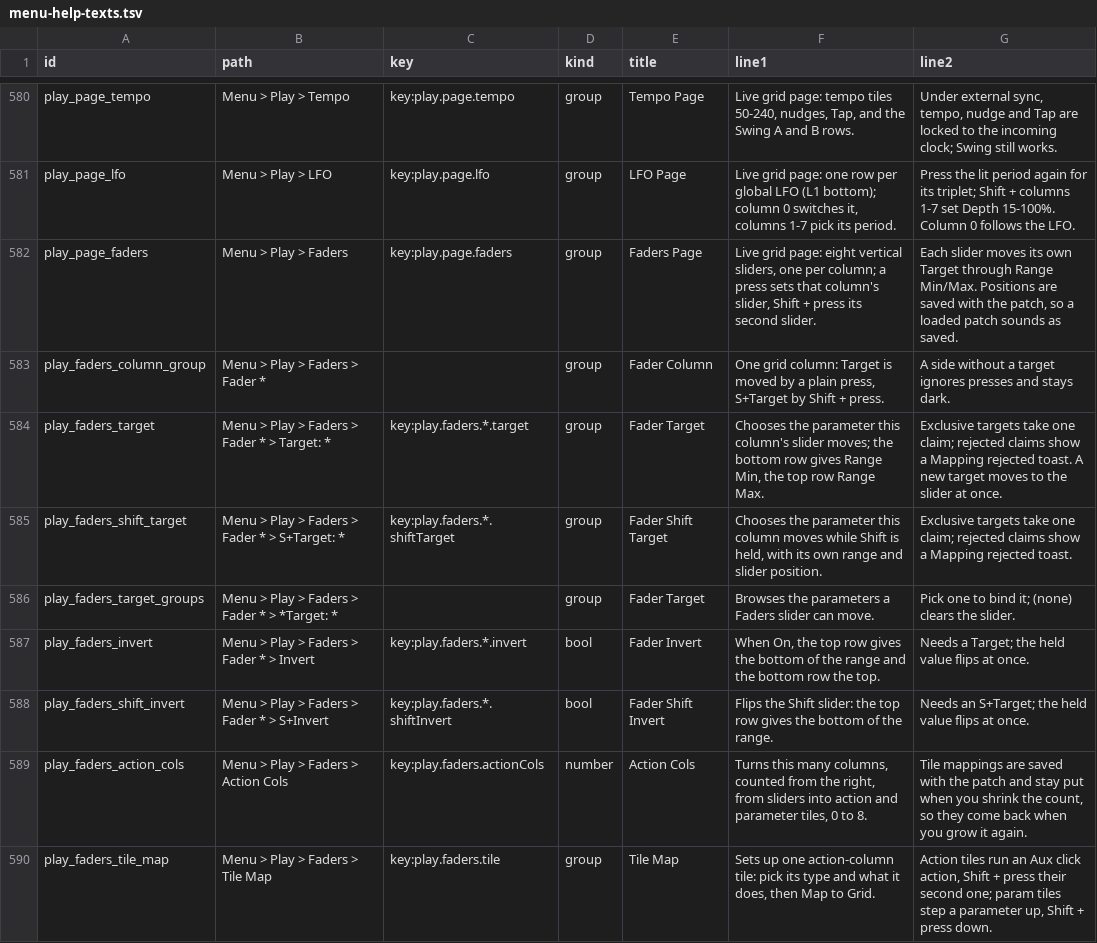
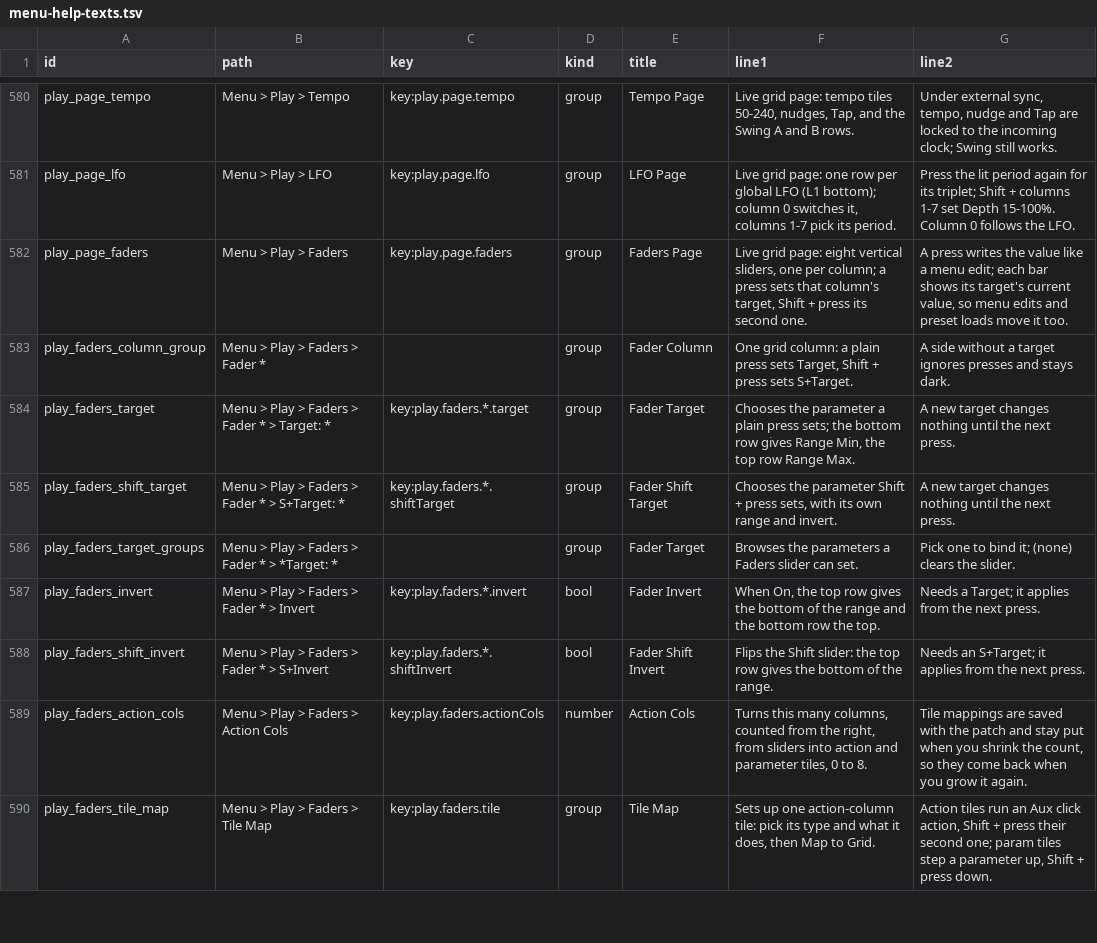
Before and after one commit to nexxyz/octessera, a TSV file: resources/menu-help-texts.tsv, drawn as a sheet; only a part is shown, gaps mark what is left out.

Commit message:
Let a Faders press set its target instead of holding it
A Faders slider was a modulation source that held its target at the
saved row, also after a load. Whatever else set that parameter lost: a
Preset > Load on I1 put Cutoff back to the fader's row a few pulses
later, and menu edits and Aux turns of a fader's target did nothing
audible.

A press now sets the target like the Mix page sets Volume: the row maps
through the binding's Range Min/Max and Invert to a value, written
through the menu edit, so it saves, autosaves and rebases modulation
like one. Afterwards anything can change the value. Each bar shows the
target's current value on the nearest row, so it follows menu edits and
preset loads; a target that is not offered right now leaves its column
dark and its press toasts "not active". A new target, range or invert
waits for the next press.

Sliders are no longer modulation sources and take no claim, and the
saved sliders lose position and shiftPosition. The board and desktop
stores get those two keys removed.

```diff
--- a/resources/menu-help-texts.tsv
+++ b/resources/menu-help-texts.tsv
@@ -581,9 +581,9 @@ play_page_tempo	Menu > Play > Tempo	key:play.page.tempo	group	Tempo Page	Live gr
 play_page_lfo	Menu > Play > LFO	key:play.page.lfo	group	LFO Page	Live grid page: one row per global LFO (L1 bottom); column 0 switches it, columns 1-7 pick its period.	Press the lit period again for its triplet; Shift + columns 1-7 set Depth 15-100%. Column 0 follows the LFO.
-play_page_faders	Menu > Play > Faders	key:play.page.faders	group	Faders Page	Live grid page: eight vertical sliders, one per column; a press sets that column's slider, Shift + press its second slider.	Each slider moves its own Target through Range Min/Max. Positions are saved with the patch, so a loaded patch sounds as saved.
-play_faders_column_group	Menu > Play > Faders > Fader *		group	Fader Column	One grid column: Target is moved by a plain press, S+Target by Shift + press.	A side without a target ignores presses and stays dark.
-play_faders_target	Menu > Play > Faders > Fader * > Target: *	key:play.faders.*.target	group	Fader Target	Chooses the parameter this column's slider moves; the bottom row gives Range Min, the top row Range Max.	Exclusive targets take one claim; rejected claims show a Mapping rejected toast. A new target moves to the slider at once.
-play_faders_shift_target	Menu > Play > Faders > Fader * > S+Target: *	key:play.faders.*.shiftTarget	group	Fader Shift Target	Chooses the parameter this column moves while Shift is held, with its own range and slider position.	Exclusive targets take one claim; rejected claims show a Mapping rejected toast.
-play_faders_target_groups	Menu > Play > Faders > Fader * > *Target: *		group	Fader Target	Browses the parameters a Faders slider can move.	Pick one to bind it; (none) clears the slider.
-play_faders_invert	Menu > Play > Faders > Fader * > Invert	key:play.faders.*.invert	bool	Fader Invert	When On, the top row gives the bottom of the range and the bottom row the top.	Needs a Target; the held value flips at once.
-play_faders_shift_invert	Menu > Play > Faders > Fader * > S+Invert	key:play.faders.*.shiftInvert	bool	Fader Shift Invert	Flips the Shift slider: the top row gives the bottom of the range.	Needs an S+Target; the held value flips at once.
+play_page_faders	Menu > Play > Faders	key:play.page.faders	group	Faders Page	Live grid page: eight vertical sliders, one per column; a press sets that column's target, Shift + press its second one.	A press writes the value like a menu edit; each bar shows its target's current value, so menu edits and preset loads move it too.
+play_faders_column_group	Menu > Play > Faders > Fader *		group	Fader Column	One grid column: a plain press sets Target, Shift + press sets S+Target.	A side without a target ignores presses and stays dark.
+play_faders_target	Menu > Play > Faders > Fader * > Target: *	key:play.faders.*.target	group	Fader Target	Chooses the parameter a plain press sets; the bottom row gives Range Min, the top row Range Max.	A new target changes nothing until the next press.
+play_faders_shift_target	Menu > Play > Faders > Fader * > S+Target: *	key:play.faders.*.shiftTarget	group	Fader Shift Target	Chooses the parameter Shift + press sets, with its own range and invert.	A new target changes nothing until the next press.
+play_faders_target_groups	Menu > Play > Faders > Fader * > *Target: *		group	Fader Target	Browses the parameters a Faders slider can set.	Pick one to bind it; (none) clears the slider.
+play_faders_invert	Menu > Play > Faders > Fader * > Invert	key:play.faders.*.invert	bool	Fader Invert	When On, the top row gives the bottom of the range and the bottom row the top.	Needs a Target; it applies from the next press.
+play_faders_shift_invert	Menu > Play > Faders > Fader * > S+Invert	key:play.faders.*.shiftInvert	bool	Fader Shift Invert	Flips the Shift slider: the top row gives the bottom of the range.	Needs an S+Target; it applies from the next press.
 play_faders_action_cols	Menu > Play > Faders > Action Cols	key:play.faders.actionCols	number	Action Cols	Turns this many columns, counted from the right, from sliders into action and parameter tiles, 0 to 8.	Tile mappings are saved with the patch and stay put when you shrink the count, so they come back when you grow it again.
```
Also changed, not shown: 22 other files.
